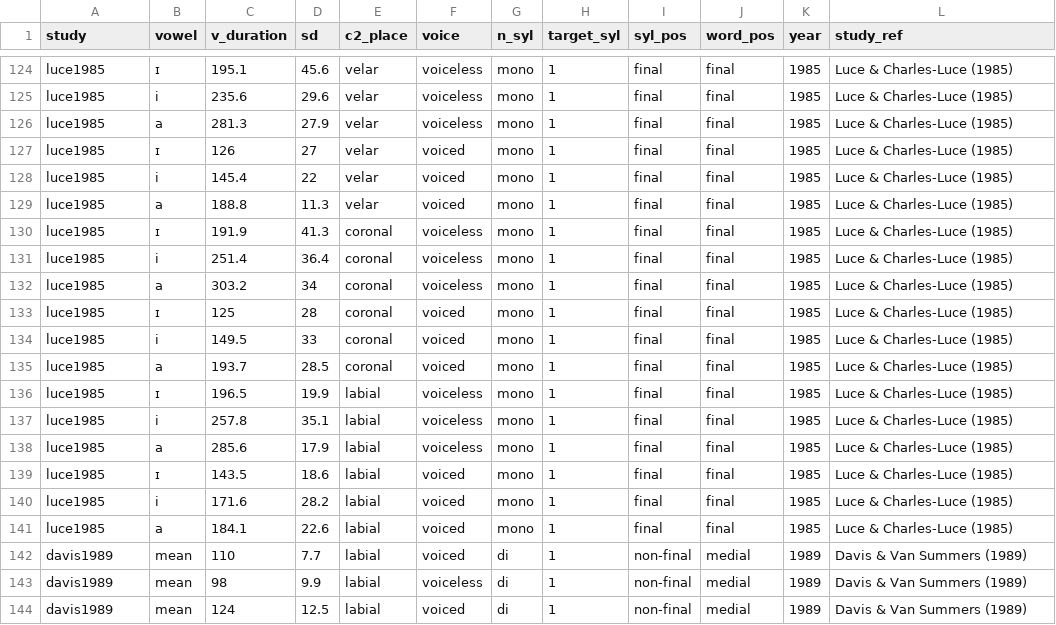
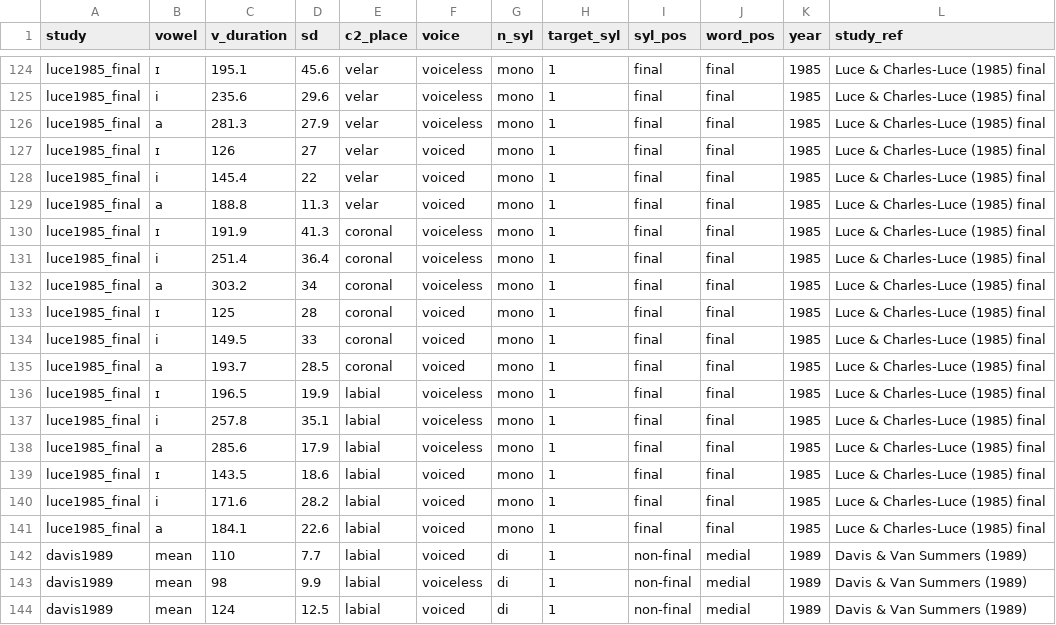
Before and after one commit to stefanocoretta/phd-project, a CSV file: english-ve-meta/stressed.csv, drawn as a sheet; only a part is shown, gaps mark what is left out; the diff covers the shown part only; the diff names each change by its address in the sheet, - before the commit and + after, or states it on an @@ line.

```diff
--- a/english-ve-meta/stressed.csv
+++ b/english-ve-meta/stressed.csv
-A124:A141 (study): luce1985
+A124:A141 (study): luce1985_final
-L124:L141 (study_ref): Luce & Charles-Luce (1985)
+L124:L141 (study_ref): Luce & Charles-Luce (1985) final
```
Also changed, not shown: 108 edited cells elsewhere in this file.
